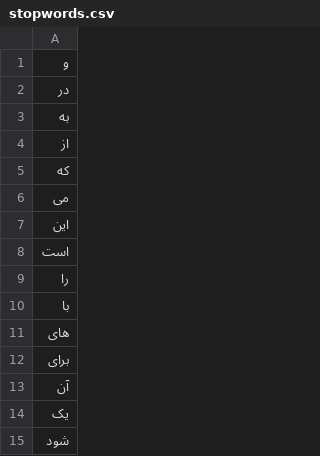
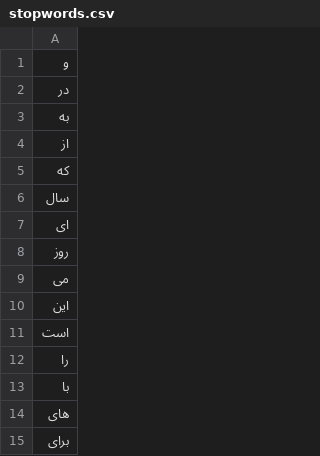
Before and after one commit to ahrajabi/project-backup, a CSV file: dataset/stopwords.csv, drawn as a sheet; only a part is shown; the shorter side is filled out with more unchanged rows; the diff names each change by its address in the sheet, - before the commit and + after, or states it on an @@ line.

```diff
--- a/dataset/stopwords.csv
+++ b/dataset/stopwords.csv
+row 6: سال
+row 7: ای
+row 8: روز
```
Also changed, not shown: 5 other files.
